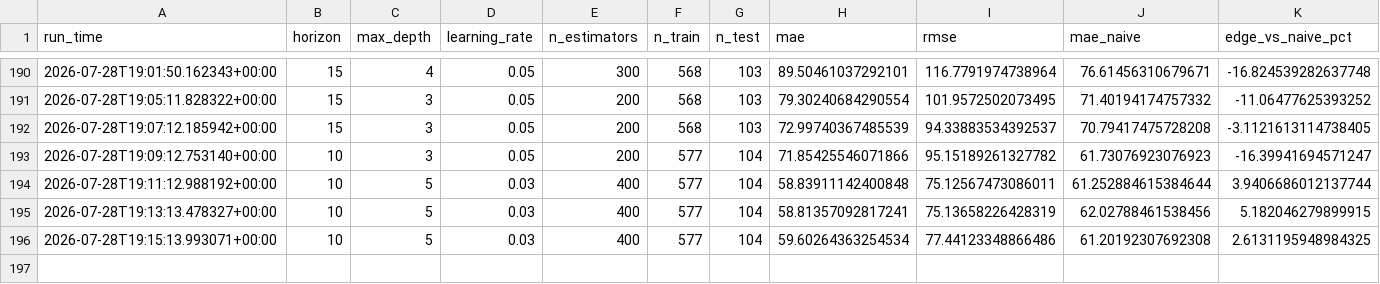
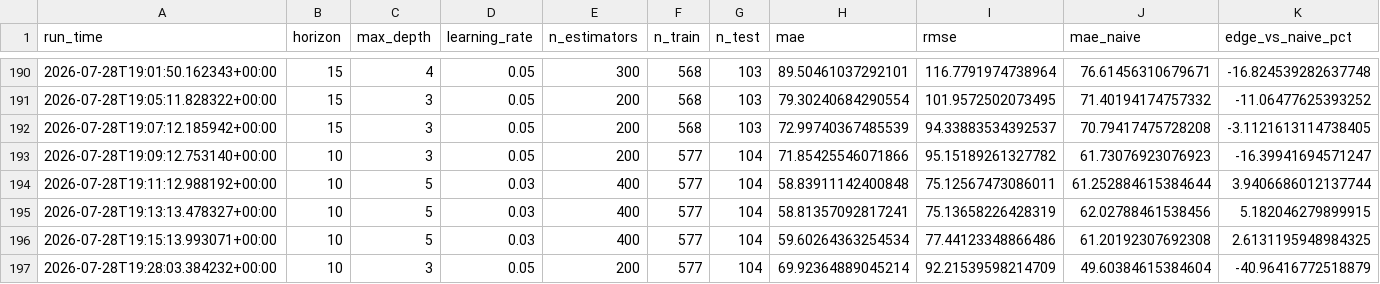
Before and after one commit to fuattonget/btc_xgboost, a CSV file: data/training_log.csv, drawn as a sheet; only a part is shown, gaps mark what is left out; rows hold the shown columns only; the diff names each change by its address in the sheet, - before the commit and + after, or states it on an @@ line.

Commit message:
Update training log (196 runs)

```diff
--- a/data/training_log.csv
+++ b/data/training_log.csv
+row 197: 2026-07-28T19:28:03.384232+00:00 | 10 | 3 | 0.05 | 200 | 577 | 104 | 69.92364889045214 | 92.21539598214709 | 49.60384615384604 | -40.96416772518879
```
